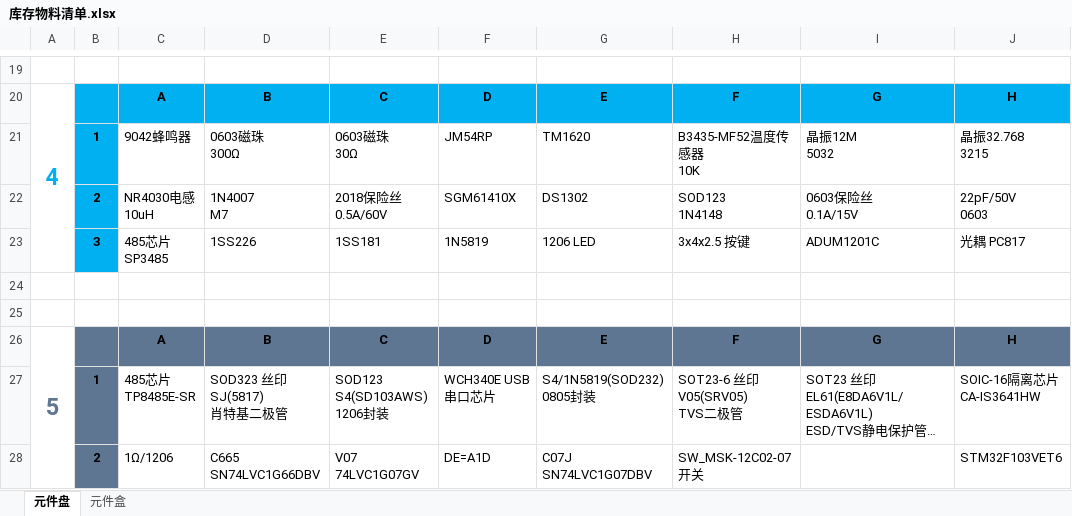
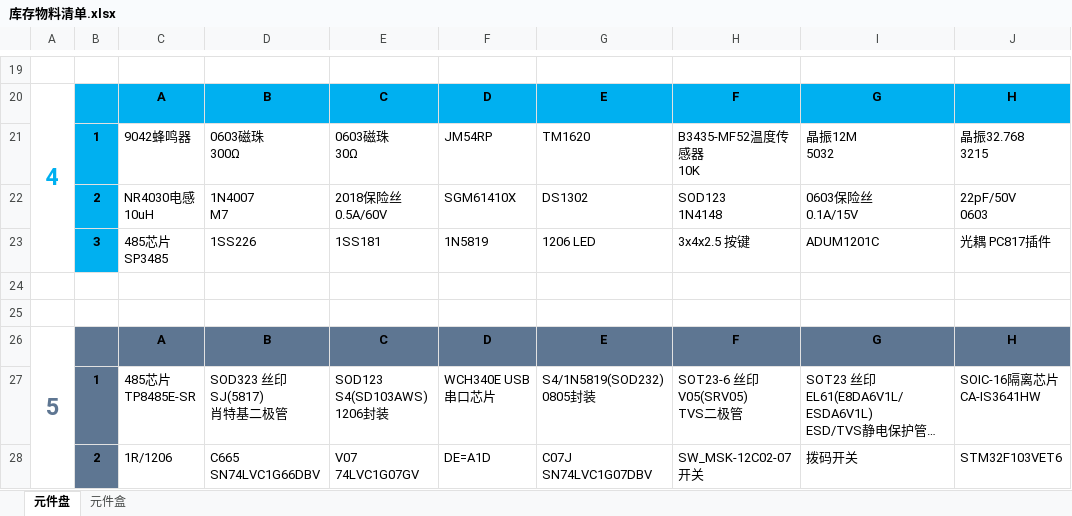
Before and after one commit to ximnic/Material, an Excel workbook: 库存物料清单.xlsx, sheet 元件盘, drawn as a sheet; only a part is shown, gaps mark what is left out; long unchanged cells end in …; values as stored, in another font and other column widths than the file's, no borders; the diff covers the shown part only; the diff names each change by its address in the sheet, - before the commit and + after, or states it on an @@ line.

Commit message:
1、更新

```diff
--- a/库存物料清单.xlsx (sheet 元件盘)
+++ b/库存物料清单.xlsx (sheet 元件盘)
-J23: 光耦 PC817
+J23: 光耦 PC817插件
-C28: 1Ω/1206
+C28: 1R/1206
-I28: (empty)
+I28: 拨码开关
```
Also changed, not shown: 5 added rows and 16 edited cells elsewhere in this sheet, sheet 元件盒.
